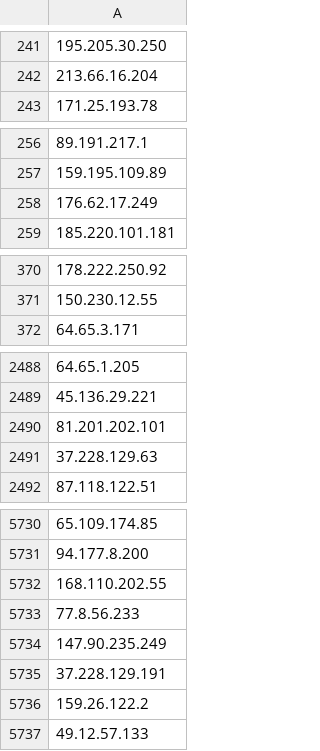
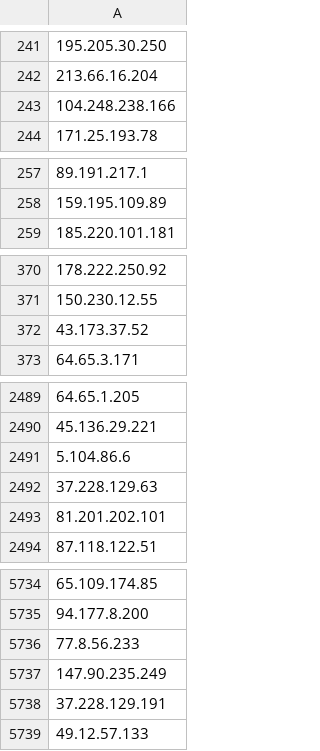
Before and after one commit to PeeBee66/Updated_TOR_Nodes, a CSV file: tor_nodes_IP_only.csv, drawn as a sheet; only a part is shown, gaps mark what is left out; removed rows and columns are numbered as before the commit, all else as after; the diff covers the shown part only; the diff names each change by its address in the sheet, - before the commit and + after, or states it on an @@ line.

Commit message:
Update IP-only Tor nodes list - 2026-11-17

```diff
--- a/tor_nodes_IP_only.csv
+++ b/tor_nodes_IP_only.csv
+row 243: 104.248.238.166
-row 258: 176.62.17.249
+row 372: 43.173.37.52
-A2491: 81.201.202.101
+A2491: 5.104.86.6
+row 2493: 81.201.202.101
-row 5732: 168.110.202.55
-row 5736: 159.26.122.2
```
Also changed, not shown: 12 added rows and 10 removed rows elsewhere in this file.
